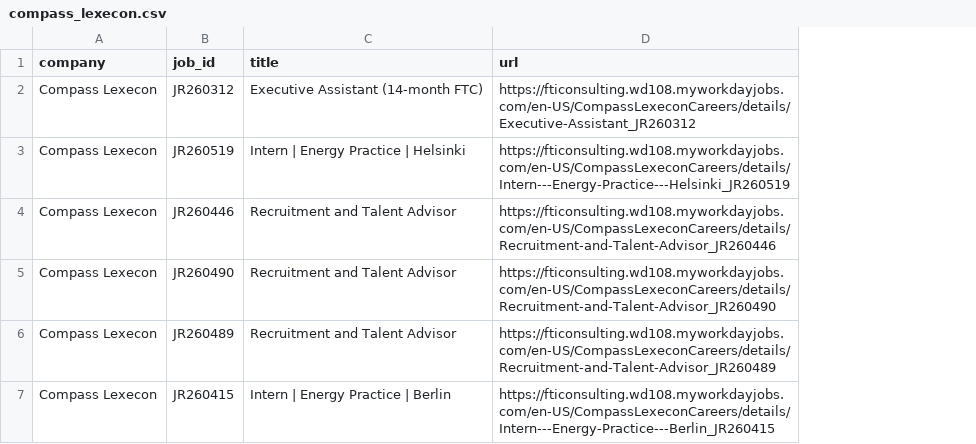
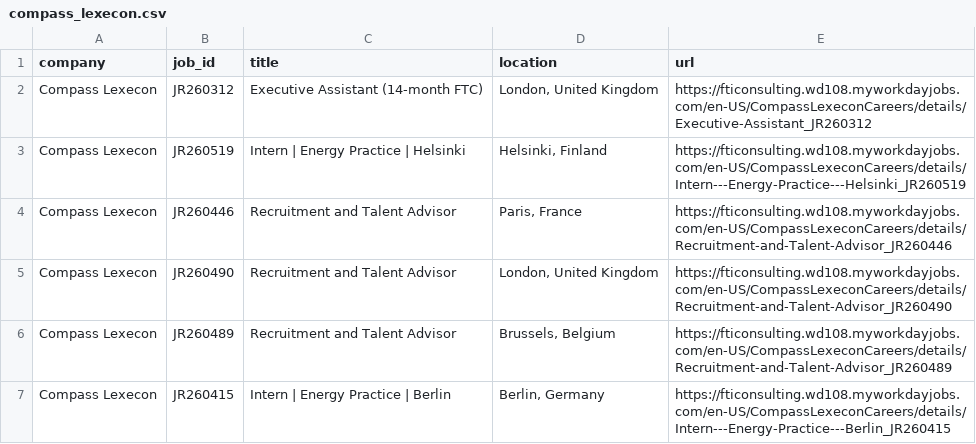
Before and after one commit to david28xiang-collab/job-monitor, a CSV file: data/current/compass_lexecon.csv, drawn as a sheet; the diff names each change by its address in the sheet, - before the commit and + after, or states it on an @@ line.

```diff
--- a/data/current/compass_lexecon.csv
+++ b/data/current/compass_lexecon.csv
+column D (location), rows 2-7: London, United Kingdom | Helsinki, Finland | Paris, France | London, United Kingdom | Brussels, Belgium | Berlin, Germany
```
Also changed, not shown: data/current/econic_partners.csv, data/current/millennium.csv, 8 other files.
